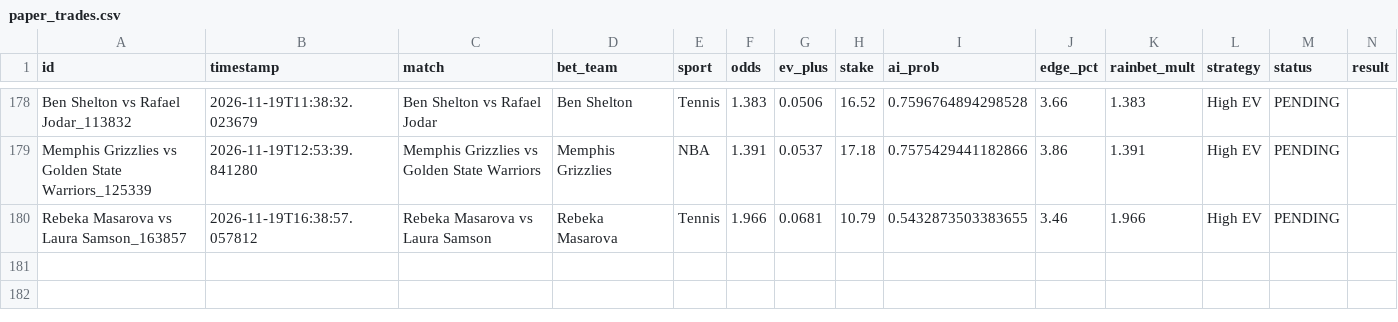
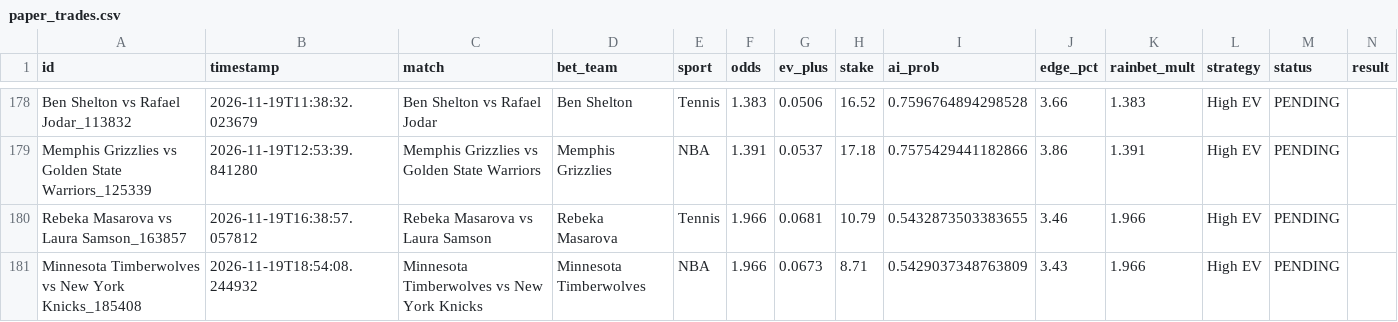
Before and after one commit to alexaspi-hub/mainsell, a CSV file: paper_trades.csv, drawn as a sheet; only a part is shown, gaps mark what is left out.

Commit message:
Update paper_trades.csv — 2026-11-19T18:54:08

```diff
--- a/paper_trades.csv
+++ b/paper_trades.csv
@@ -180 +180,2 @@ Memphis Grizzlies vs Golden State Warriors_125339,2026-11-19T12:53:39.841280,Mem
 Rebeka Masarova vs Laura Samson_163857,2026-11-19T16:38:57.057812,Rebeka Masarova vs Laura Samson,Rebeka Masarova,Tennis,1.966,0.0681,10.79,0.5432873503383655,3.46,1.966,High EV,PENDING,
+Minnesota Timberwolves vs New York Knicks_185408,2026-11-19T18:54:08.244932,Minnesota Timberwolves vs New York Knicks,Minnesota Timberwolves,NBA,1.966,0.0673,8.71,0.5429037348763809,3.43,1.966,High EV,PENDING,
```
